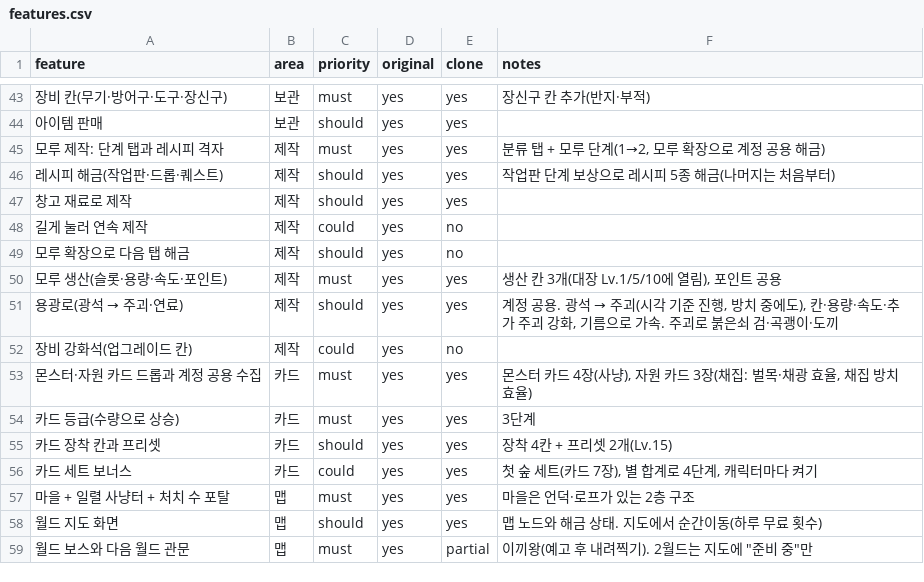
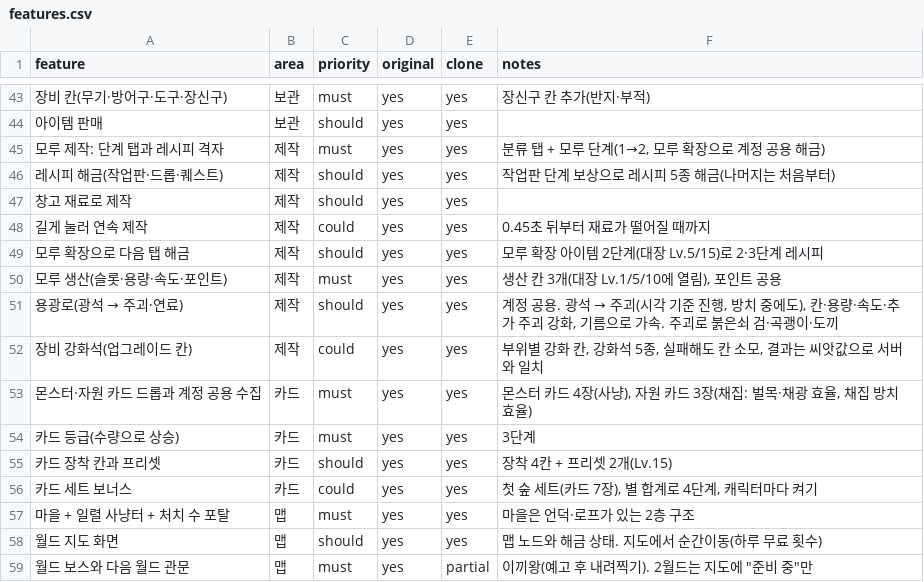
Before and after one commit to akaLooin/LooinRepository, a CSV file: replica/features.csv, drawn as a sheet; only a part is shown, gaps mark what is left out; the diff names each change by its address in the sheet, - before the commit and + after, or states it on an @@ line.

```diff
--- a/replica/features.csv
+++ b/replica/features.csv
-E48:E49 (clone): no
+E48:E49 (clone): yes
-F48 (notes): (empty)
+F48 (notes): 0.45초 뒤부터 재료가 떨어질 때까지
-F49 (notes): (empty)
+F49 (notes): 모루 확장 아이템 2단계(대장 Lv.5/15)로 2·3단계 레시피
-E52 (clone): no
+E52 (clone): yes
-F52 (notes): (empty)
+F52 (notes): 부위별 강화 칸, 강화석 5종, 실패해도 칸 소모, 결과는 씨앗값으로 서버와 일치
```
Also changed, not shown: 11 other files.
